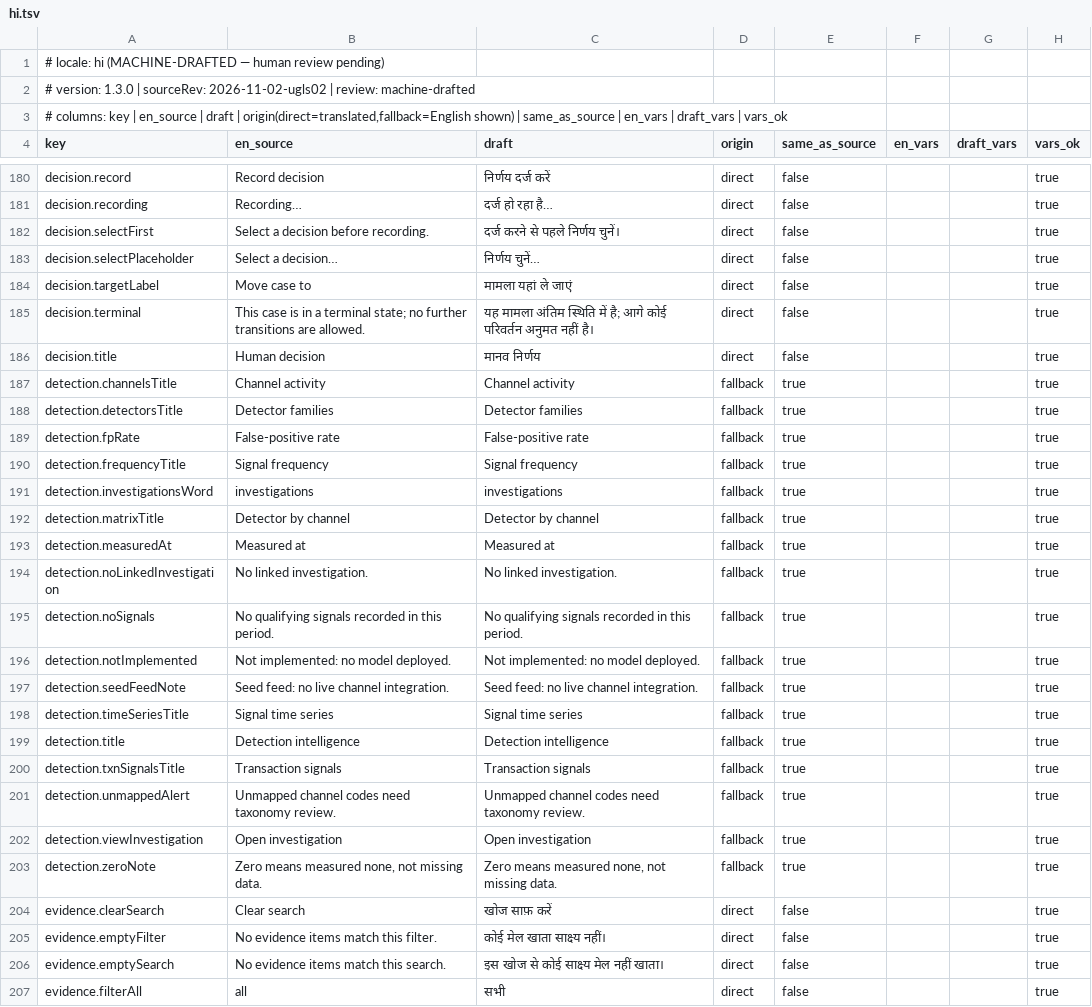
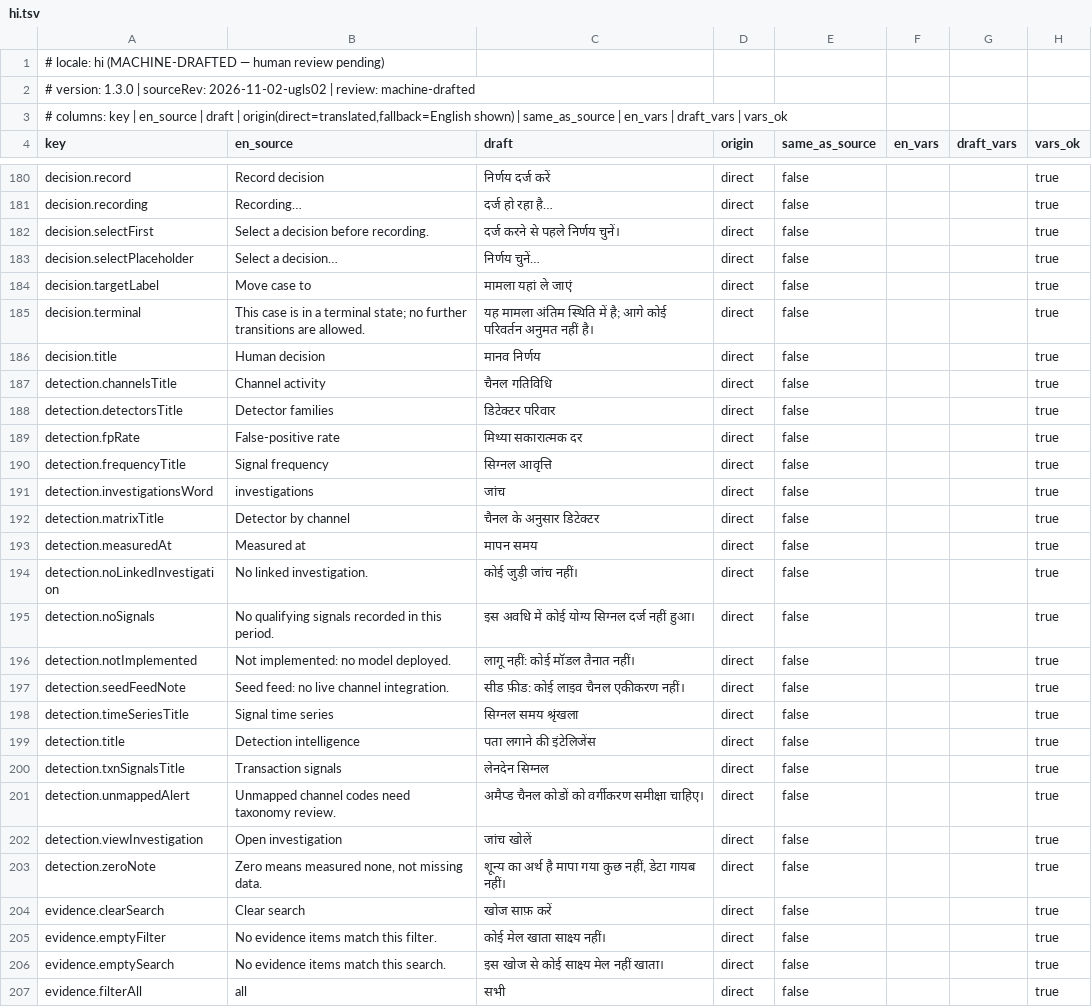
Before and after one commit to ihemestanley100-ui/CruiseShield-AI-, a TSV file: docs/UGLS_REVIEW_KIT/hi.tsv, drawn as a sheet; only a part is shown, gaps mark what is left out.

```diff
--- a/docs/UGLS_REVIEW_KIT/hi.tsv
+++ b/docs/UGLS_REVIEW_KIT/hi.tsv
@@ -186,19 +186,19 @@ decision.terminal	This case is in a terminal state; no further transitions are a
 decision.title	Human decision	मानव निर्णय	direct	false			true
-detection.channelsTitle	Channel activity	Channel activity	fallback	true			true
-detection.detectorsTitle	Detector families	Detector families	fallback	true			true
-detection.fpRate	False-positive rate	False-positive rate	fallback	true			true
-detection.frequencyTitle	Signal frequency	Signal frequency	fallback	true			true
-detection.investigationsWord	investigations	investigations	fallback	true			true
-detection.matrixTitle	Detector by channel	Detector by channel	fallback	true			true
-detection.measuredAt	Measured at	Measured at	fallback	true			true
-detection.noLinkedInvestigation	No linked investigation.	No linked investigation.	fallback	true			true
-detection.noSignals	No qualifying signals recorded in this period.	No qualifying signals recorded in this period.	fallback	true			true
-detection.notImplemented	Not implemented: no model deployed.	Not implemented: no model deployed.	fallback	true			true
-detection.seedFeedNote	Seed feed: no live channel integration.	Seed feed: no live channel integration.	fallback	true			true
-detection.timeSeriesTitle	Signal time series	Signal time series	fallback	true			true
-detection.title	Detection intelligence	Detection intelligence	fallback	true			true
-detection.txnSignalsTitle	Transaction signals	Transaction signals	fallback	true			true
-detection.unmappedAlert	Unmapped channel codes need taxonomy review.	Unmapped channel codes need taxonomy review.	fallback	true			true
-detection.viewInvestigation	Open investigation	Open investigation	fallback	true			true
-detection.zeroNote	Zero means measured none, not missing data.	Zero means measured none, not missing data.	fallback	true			true
+detection.channelsTitle	Channel activity	चैनल गतिविधि	direct	false			true
+detection.detectorsTitle	Detector families	डिटेक्टर परिवार	direct	false			true
+detection.fpRate	False-positive rate	मिथ्या सकारात्मक दर	direct	false			true
+detection.frequencyTitle	Signal frequency	सिग्नल आवृत्ति	direct	false			true
+detection.investigationsWord	investigations	जांच	direct	false			true
+detection.matrixTitle	Detector by channel	चैनल के अनुसार डिटेक्टर	direct	false			true
+detection.measuredAt	Measured at	मापन समय	direct	false			true
+detection.noLinkedInvestigation	No linked investigation.	कोई जुड़ी जांच नहीं।	direct	false			true
+detection.noSignals	No qualifying signals recorded in this period.	इस अवधि में कोई योग्य सिग्नल दर्ज नहीं हुआ।	direct	false			true
+detection.notImplemented	Not implemented: no model deployed.	लागू नहीं: कोई मॉडल तैनात नहीं।	direct	false			true
+detection.seedFeedNote	Seed feed: no live channel integration.	सीड फ़ीड: कोई लाइव चैनल एकीकरण नहीं।	direct	false			true
+detection.timeSeriesTitle	Signal time series	सिग्नल समय श्रृंखला	direct	false			true
+detection.title	Detection intelligence	पता लगाने की इंटेलिजेंस	direct	false			true
+detection.txnSignalsTitle	Transaction signals	लेनदेन सिग्नल	direct	false			true
+detection.unmappedAlert	Unmapped channel codes need taxonomy review.	अमैप्ड चैनल कोडों को वर्गीकरण समीक्षा चाहिए।	direct	false			true
+detection.viewInvestigation	Open investigation	जांच खोलें	direct	false			true
+detection.zeroNote	Zero means measured none, not missing data.	शून्य का अर्थ है मापा गया कुछ नहीं, डेटा गायब नहीं।	direct	false			true
 evidence.clearSearch	Clear search	खोज साफ़ करें	direct	false			true
```
Also changed, not shown: docs/UGLS_REVIEW_KIT/ar.tsv, docs/UGLS_REVIEW_KIT/es.tsv, 31 other files.
